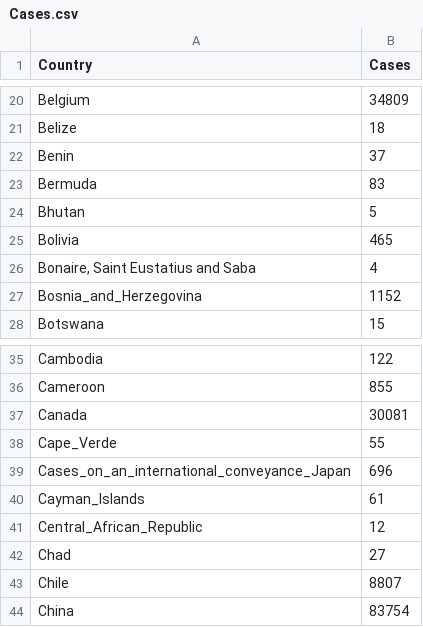
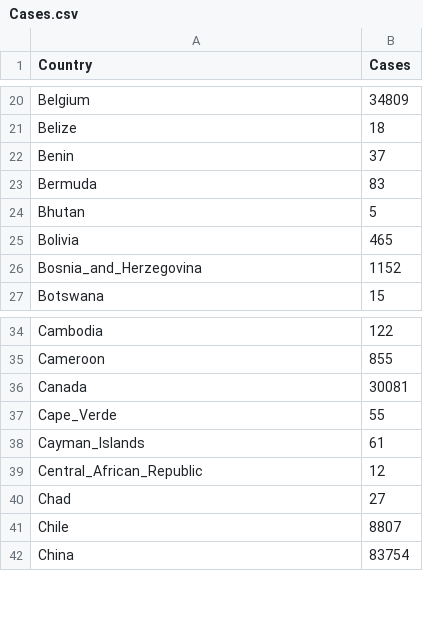
Before and after one commit to ThoughtLiberator/Data-Science-Project, a CSV file: Cases.csv, drawn as a sheet; only a part is shown, gaps mark what is left out.

Commit message:
Add files via upload

```diff
--- a/Cases.csv
+++ b/Cases.csv
@@ -25,3 +25,2 @@ Bhutan,5
 Bolivia,465
-"Bonaire, Saint Eustatius and Saba",4
 Bosnia_and_Herzegovina,1152
@@ -38,3 +37,2 @@ Canada,30081
 Cape_Verde,55
-Cases_on_an_international_conveyance_Japan,696
 Cayman_Islands,61
```
